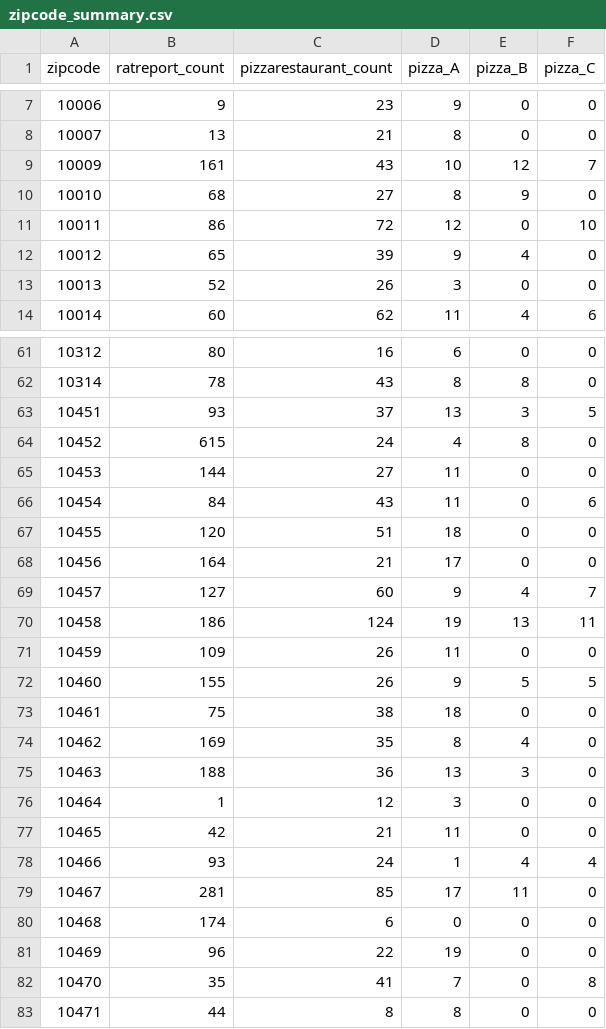
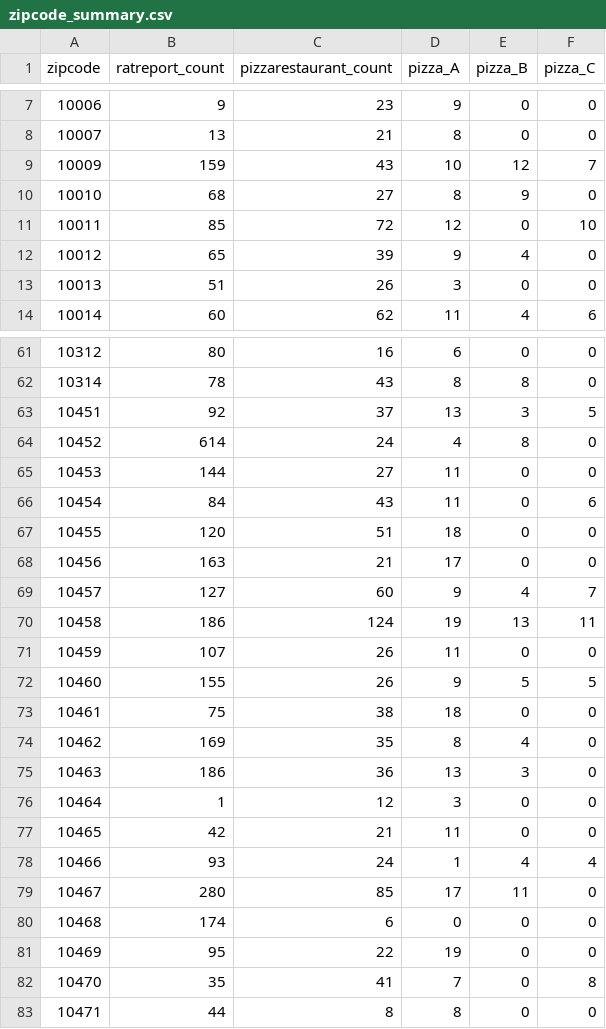
Before and after one commit to LindseyAbramson/p8105_FINAL_PIZZA_RATS, a CSV file: data_small/zipcode_summary.csv, drawn as a sheet; only a part is shown, gaps mark what is left out; the diff covers the shown part only.

```diff
--- a/data_small/zipcode_summary.csv
+++ b/data_small/zipcode_summary.csv
@@ -8,7 +8,7 @@ zipcode,ratreport_count,pizzarestaurant_count,pizza_A,pizza_B,pizza_C
 10007,13,21,8,0,0
-10009,161,43,10,12,7
+10009,159,43,10,12,7
 10010,68,27,8,9,0
-10011,86,72,12,0,10
+10011,85,72,12,0,10
 10012,65,39,9,4,0
-10013,52,26,3,0,0
+10013,51,26,3,0,0
 10014,60,62,11,4,6
@@ -62,4 +62,4 @@ zipcode,ratreport_count,pizzarestaurant_count,pizza_A,pizza_B,pizza_C
 10314,78,43,8,8,0
-10451,93,37,13,3,5
-10452,615,24,4,8,0
+10451,92,37,13,3,5
+10452,614,24,4,8,0
 10453,144,27,11,0,0
@@ -67,6 +67,6 @@ zipcode,ratreport_count,pizzarestaurant_count,pizza_A,pizza_B,pizza_C
 10455,120,51,18,0,0
-10456,164,21,17,0,0
+10456,163,21,17,0,0
 10457,127,60,9,4,7
 10458,186,124,19,13,11
-10459,109,26,11,0,0
+10459,107,26,11,0,0
 10460,155,26,9,5,5
@@ -74,3 +74,3 @@ zipcode,ratreport_count,pizzarestaurant_count,pizza_A,pizza_B,pizza_C
 10462,169,35,8,4,0
-10463,188,36,13,3,0
+10463,186,36,13,3,0
 10464,1,12,3,0,0
@@ -78,5 +78,5 @@ zipcode,ratreport_count,pizzarestaurant_count,pizza_A,pizza_B,pizza_C
 10466,93,24,1,4,4
-10467,281,85,17,11,0
+10467,280,85,17,11,0
 10468,174,6,0,0,0
-10469,96,22,19,0,0
+10469,95,22,19,0,0
 10470,35,41,7,0,8
```
Also changed, not shown: 26 edited cells elsewhere in this file, 16 other files.
